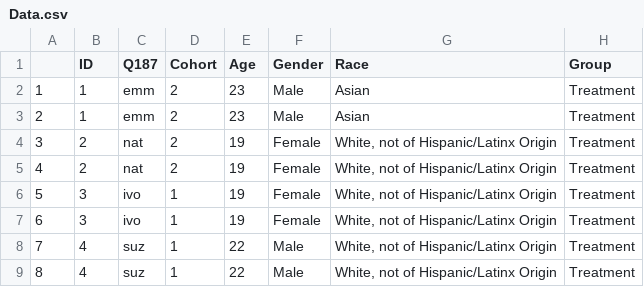
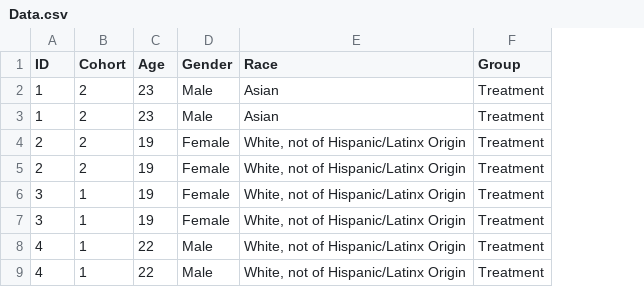
Before and after one commit to Asetia1/Annotations, a CSV file: Data.csv, drawn as a sheet; only a part is shown; the diff names each change by its address in the sheet, - before the commit and + after, or states it on an @@ line.

Commit message:
Add files via upload

```diff
--- a/Data.csv
+++ b/Data.csv
-column A, rows 2-9: 1 | 2 | 3 | 4 | 5 | 6 | 7 | 8
-column C (Q187), rows 2-9: emm | emm | nat | nat | ivo | ivo | suz | suz
```
